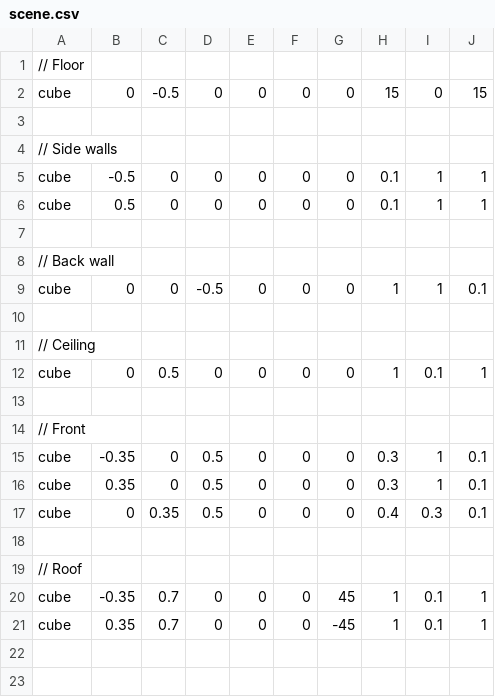
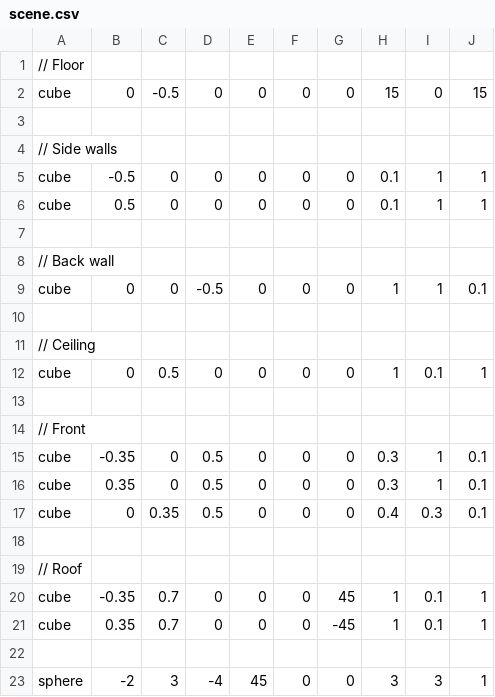
Before and after one commit to A1Asriel/rengine2, a CSV file: scene.csv, drawn as a sheet; the diff names each change by its address in the sheet, - before the commit and + after, or states it on an @@ line.

```diff
--- a/scene.csv
+++ b/scene.csv
+row 22: (empty)
+row 23: sphere | -2 | 3 | -4 | 45 | 0 | 0 | 3 | 3 | 1
```
Also changed, not shown: 10 other files.
